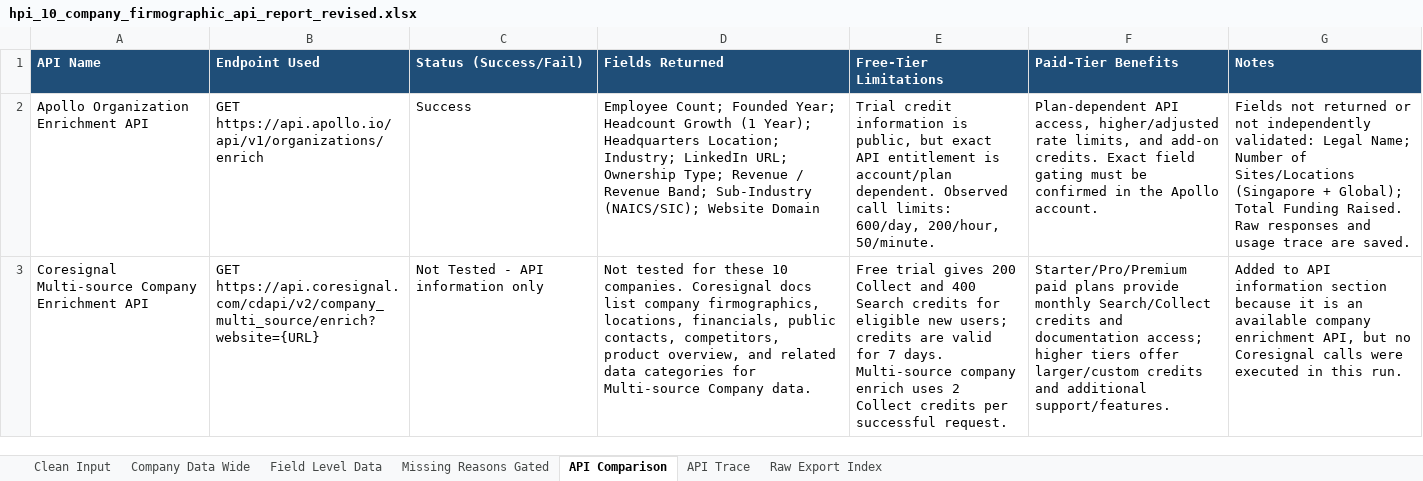
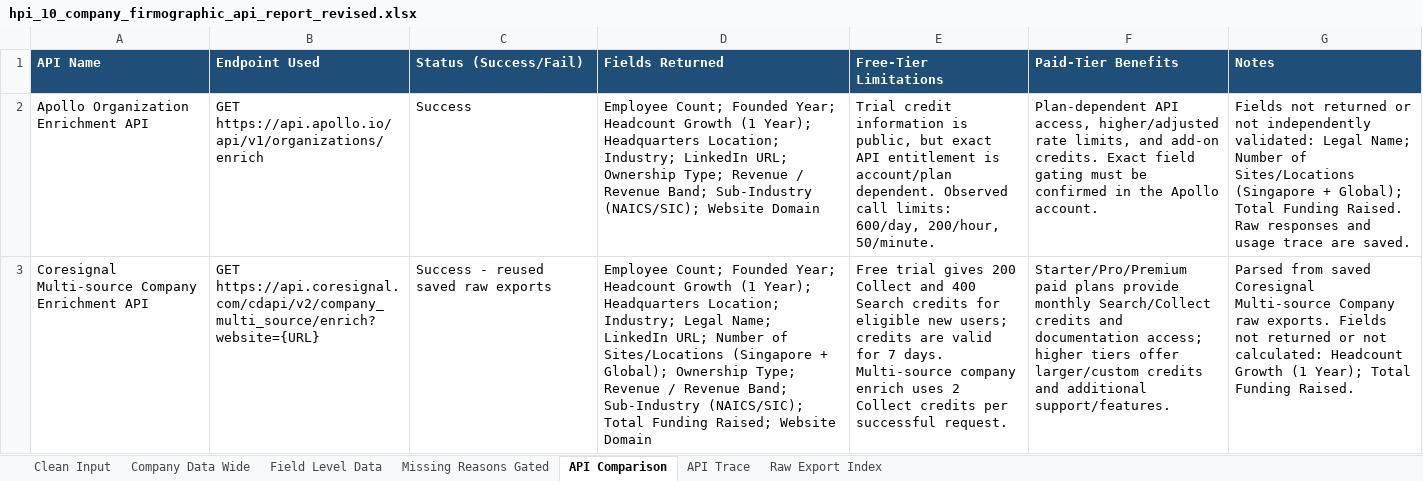
Before and after one commit to haradi880/HPI-Repots-and-Code, an Excel workbook: Firmographic/reports/full_10_company_report/hpi_10_company_firmographic_api_report_revised.xlsx, sheet API Comparison, drawn as a sheet; values as stored, in another font and other column widths than the file's, no borders; the diff names each change by its address in the sheet, - before the commit and + after, or states it on an @@ line.

Commit message:
Refresh technographic and firmographic reports

```diff
--- a/Firmographic/reports/full_10_company_report/hpi_10_company_firmographic_api_report_revised.xlsx (sheet API Comparison)
+++ b/Firmographic/reports/full_10_company_report/hpi_10_company_firmographic_api_report_revised.xlsx (sheet API Comparison)
-C3 (Status (Success/Fail)): Not Tested - API information only
+C3 (Status (Success/Fail)): Success - reused saved raw exports
-D3 (Fields Returned): Not tested for these 10 companies. Coresignal docs list company firmographics, locations, financials, public contacts, competitors, product overview, and related data categories for Multi-source Company data.
+D3 (Fields Returned): Employee Count; Founded Year; Headcount Growth (1 Year); Headquarters Location; Industry; Legal Name; LinkedIn URL; Number of Sites/Locations (Singapore + Global); Ownership Type; Revenue / Revenue Band; Sub-Industry (NAICS/SIC); Total Funding Raised; Website Domain
-G3 (Notes): Added to API information section because it is an available company enrichment API, but no Coresignal calls were executed in this run.
+G3 (Notes): Parsed from saved Coresignal Multi-source Company raw exports. Fields not returned or not calculated: Headcount Growth (1 Year); Total Funding Raised.
```
Also changed, not shown: sheet Field Level Data, sheet Company Data Wide, sheet Missing Reasons Gated, sheet Raw Export Index, sheet API Trace, sheet Clean Input, 16 other files.
